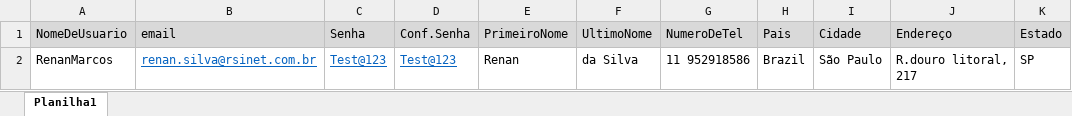
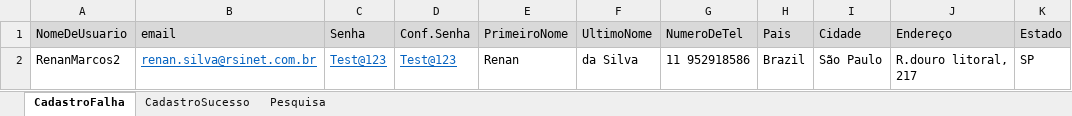
Before and after one commit to RenanMarcos31/AvaliacaoTdd, an Excel workbook: TestaData.xlsx, sheet CadastroFalha, drawn as a sheet; only a part is shown; values as stored, in another font and other column widths than the file's, no borders; the diff names each change by its address in the sheet, - before the commit and + after, or states it on an @@ line.

```diff
--- a/TestaData.xlsx (sheet CadastroFalha)
+++ b/TestaData.xlsx (sheet CadastroFalha)
-sheet tab: Planilha1
+sheet tab: CadastroFalha
+sheet tab: CadastroSucesso
+sheet tab: Pesquisa
-A2 (NomeDeUsuario): RenanMarcos
+A2 (NomeDeUsuario): RenanMarcos2
```
Also changed, not shown: 41 other files.
